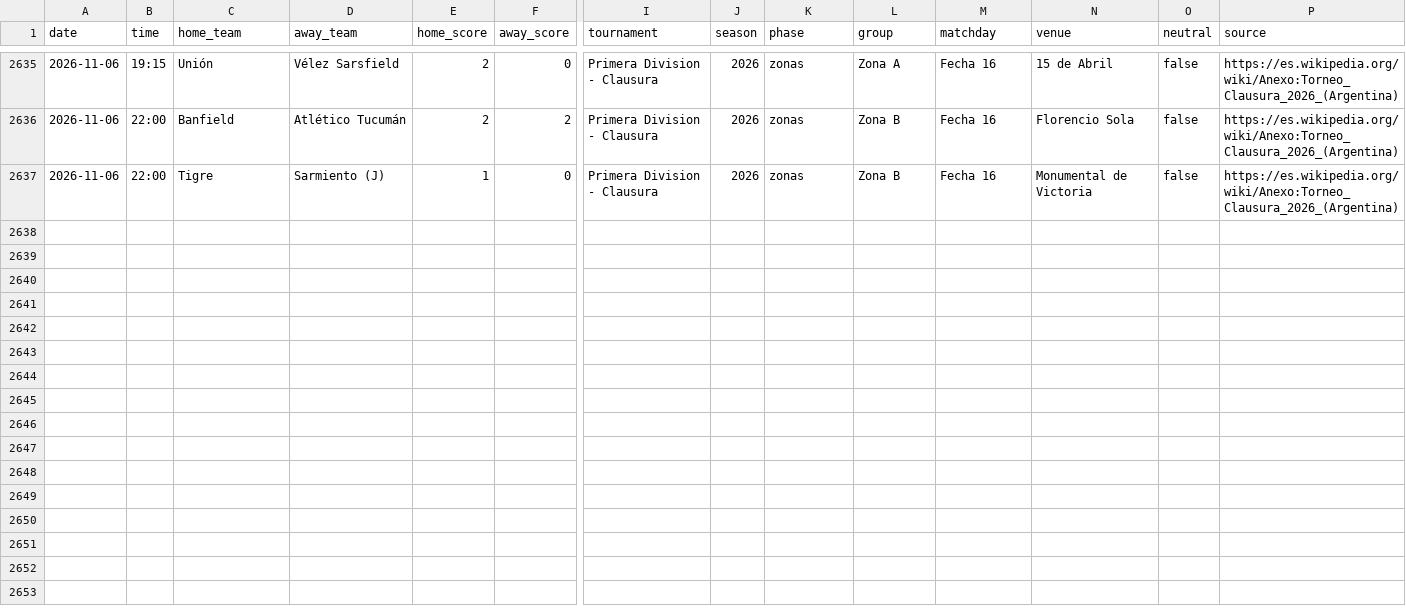
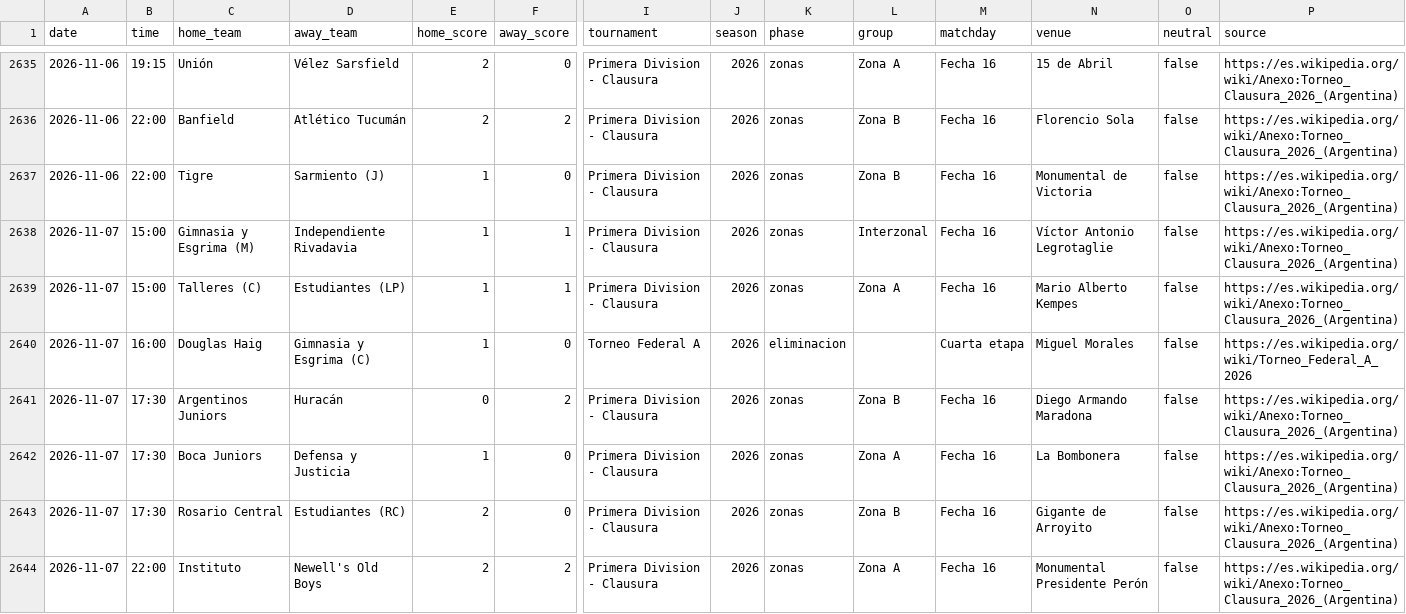
Before and after one commit to rhinoah/futbol-argentino-data, a CSV file: data/partidos-2026.csv, drawn as a sheet; only a part is shown, gaps mark what is left out; rows hold the shown columns only; the diff names each change by its address in the sheet, - before the commit and + after, or states it on an @@ line.

```diff
--- a/data/partidos-2026.csv
+++ b/data/partidos-2026.csv
+row 2638: 2026-11-07 | 15:00 | Gimnasia y Esgrima (M) | Independiente Rivadavia | 1 | 1 | Primera Division - Clausura | 2026 | zonas | Interzonal | Fecha 16 | Víctor Antonio Legrotaglie | false | https://es.wikipedia.org/wiki/Anexo:Torneo_Clausura_2026_(Argentina)
+row 2639: 2026-11-07 | 15:00 | Talleres (C) | Estudiantes (LP) | 1 | 1 | Primera Division - Clausura | 2026 | zonas | Zona A | Fecha 16 | Mario Alberto Kempes | false | https://es.wikipedia.org/wiki/Anexo:Torneo_Clausura_2026_(Argentina)
+row 2640: 2026-11-07 | 16:00 | Douglas Haig | Gimnasia y Esgrima (C) | 1 | 0 | Torneo Federal A | 2026 | eliminacion |  | Cuarta etapa | Miguel Morales | false | https://es.wikipedia.org/wiki/Torneo_Federal_A_2026
+row 2641: 2026-11-07 | 17:30 | Argentinos Juniors | Huracán | 0 | 2 | Primera Division - Clausura | 2026 | zonas | Zona B | Fecha 16 | Diego Armando Maradona | false | https://es.wikipedia.org/wiki/Anexo:Torneo_Clausura_2026_(Argentina)
+row 2642: 2026-11-07 | 17:30 | Boca Juniors | Defensa y Justicia | 1 | 0 | Primera Division - Clausura | 2026 | zonas | Zona A | Fecha 16 | La Bombonera | false | https://es.wikipedia.org/wiki/Anexo:Torneo_Clausura_2026_(Argentina)
+row 2643: 2026-11-07 | 17:30 | Rosario Central | Estudiantes (RC) | 2 | 0 | Primera Division - Clausura | 2026 | zonas | Zona B | Fecha 16 | Gigante de Arroyito | false | https://es.wikipedia.org/wiki/Anexo:Torneo_Clausura_2026_(Argentina)
+row 2644: 2026-11-07 | 22:00 | Instituto | Newell's Old Boys | 2 | 2 | Primera Division - Clausura | 2026 | zonas | Zona A | Fecha 16 | Monumental Presidente Perón | false | https://es.wikipedia.org/wiki/Anexo:Torneo_Clausura_2026_(Argentina)
```
